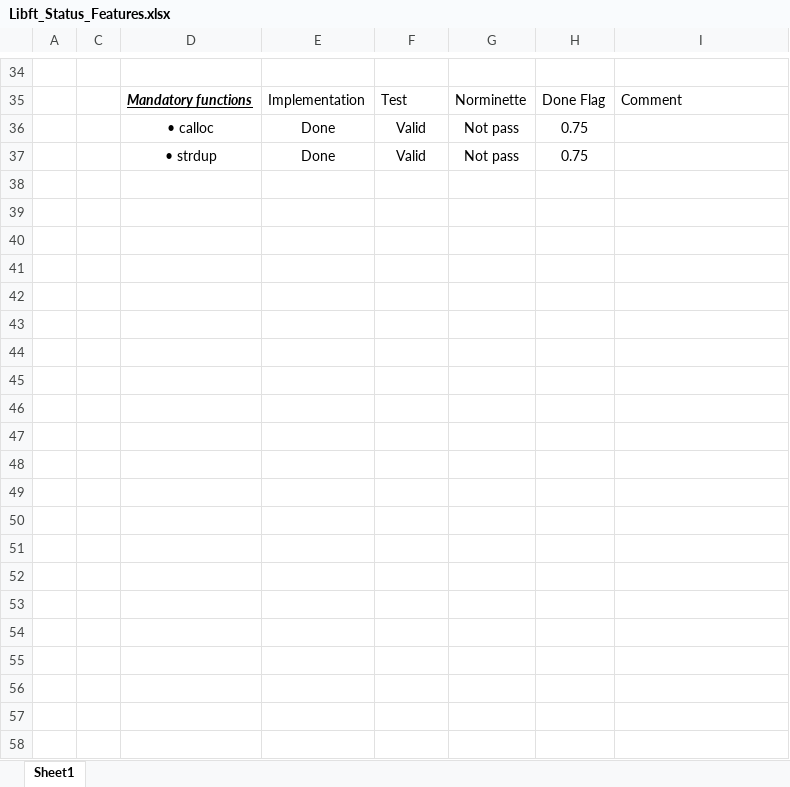
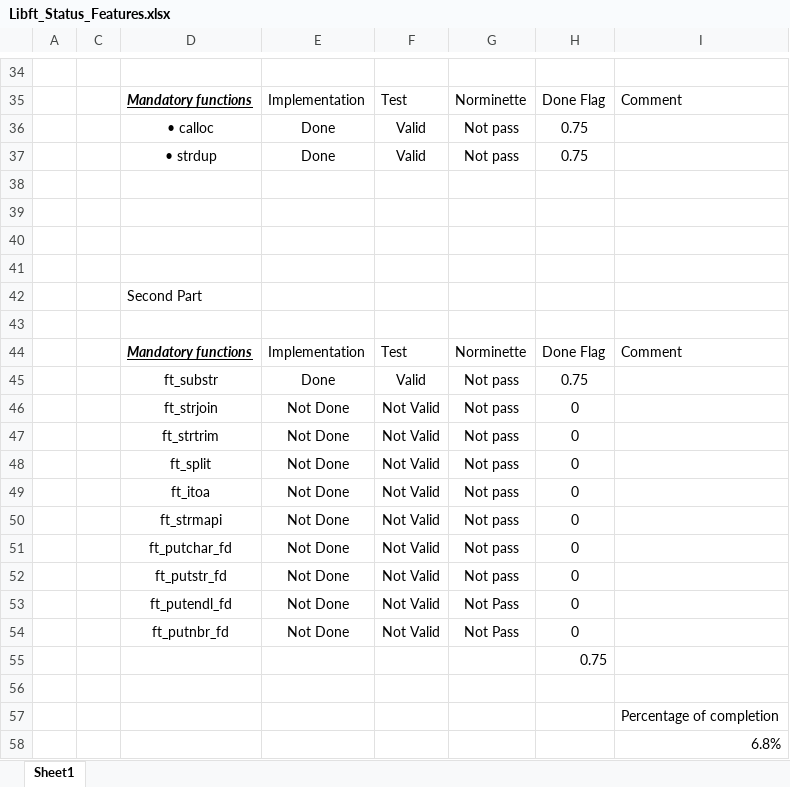
Before and after one commit to benybens/ybensegh42, an Excel workbook: libft/doc/Libft_Status_Features.xlsx, sheet Sheet1, drawn as a sheet; only a part is shown, gaps mark what is left out; values as stored, in another font and other column widths than the file's, no borders; conditional formats not drawn; the diff names each change by its address in the sheet, - before the commit and + after, or states it on an @@ line.

Commit message:
add substr and start part two

```diff
--- a/libft/doc/Libft_Status_Features.xlsx (sheet Sheet1)
+++ b/libft/doc/Libft_Status_Features.xlsx (sheet Sheet1)
+row 38: (empty)
+row 39: (empty)
+row 40: (empty)
+row 41: (empty)
+row 42:  |  | Second Part
+row 43: (empty)
+row 44:  |  | Mandatory functions | Implementation | Test | Norminette | Done Flag | Comment
+row 45:  |  | ft_substr | Done | Valid | Not pass | 0.75
+row 46:  |  | ft_strjoin | Not Done | Not Valid | Not pass | 0
+row 47:  |  | ft_strtrim | Not Done | Not Valid | Not pass | 0
+row 48:  |  | ft_split | Not Done | Not Valid | Not pass | 0
+row 49:  |  | ft_itoa | Not Done | Not Valid | Not pass | 0
+row 50:  |  | ft_strmapi | Not Done | Not Valid | Not pass | 0
+row 51:  |  | ft_putchar_fd | Not Done | Not Valid | Not pass | 0
+row 52:  |  | ft_putstr_fd | Not Done | Not Valid | Not pass | 0
+row 53:  |  | ft_putendl_fd | Not Done | Not Valid | Not Pass | 0
+row 54:  |  | ft_putnbr_fd | Not Done | Not Valid | Not Pass | 0
+row 55:  |  |  |  |  |  | 0.75
+row 56: (empty)
+row 57:  |  |  |  |  |  |  | Percentage of completion
+row 58:  |  |  |  |  |  |  | 6.8%
```
Also changed, not shown: hidden cells, 6 other files.
